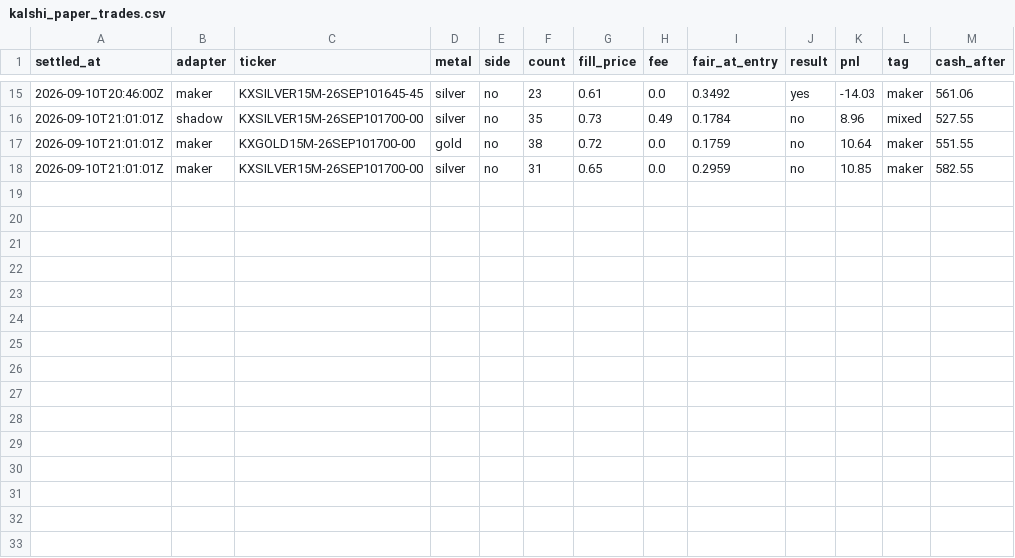
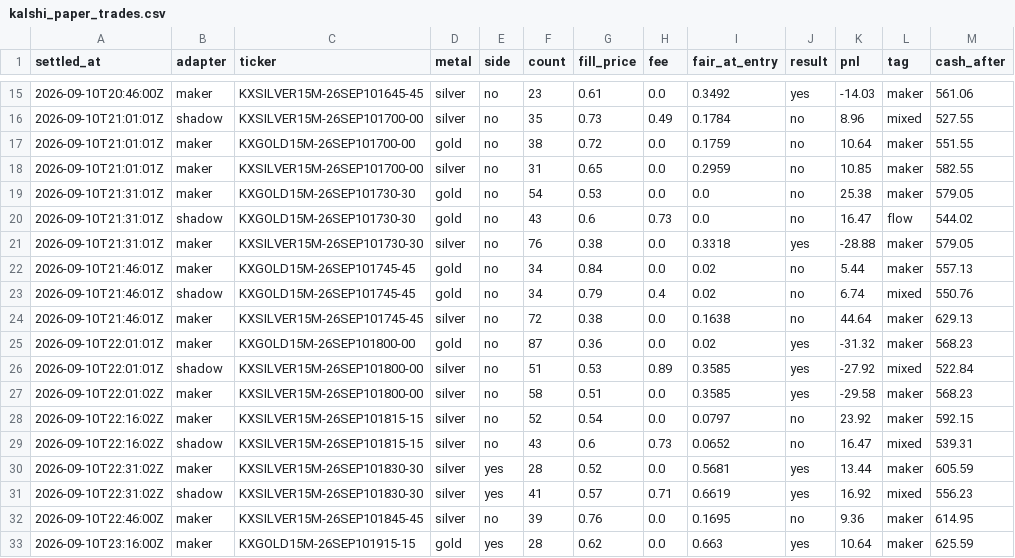
Before and after one commit to vinilpolepalli/quantfirm, a CSV file: state/kalshi_paper_trades.csv, drawn as a sheet; only a part is shown, gaps mark what is left out; the diff names each change by its address in the sheet, - before the commit and + after, or states it on an @@ line.

```diff
--- a/state/kalshi_paper_trades.csv
+++ b/state/kalshi_paper_trades.csv
+row 19: 2026-09-10T21:31:01Z | maker | KXGOLD15M-26SEP101730-30 | gold | no | 54 | 0.53 | 0.0 | 0.0 | no | 25.38 | maker | 579.05
+row 20: 2026-09-10T21:31:01Z | shadow | KXGOLD15M-26SEP101730-30 | gold | no | 43 | 0.6 | 0.73 | 0.0 | no | 16.47 | flow | 544.02
+row 21: 2026-09-10T21:31:01Z | maker | KXSILVER15M-26SEP101730-30 | silver | no | 76 | 0.38 | 0.0 | 0.3318 | yes | -28.88 | maker | 579.05
+row 22: 2026-09-10T21:46:01Z | maker | KXGOLD15M-26SEP101745-45 | gold | no | 34 | 0.84 | 0.0 | 0.02 | no | 5.44 | maker | 557.13
+row 23: 2026-09-10T21:46:01Z | shadow | KXGOLD15M-26SEP101745-45 | gold | no | 34 | 0.79 | 0.4 | 0.02 | no | 6.74 | mixed | 550.76
+row 24: 2026-09-10T21:46:01Z | maker | KXSILVER15M-26SEP101745-45 | silver | no | 72 | 0.38 | 0.0 | 0.1638 | no | 44.64 | maker | 629.13
+row 25: 2026-09-10T22:01:01Z | maker | KXGOLD15M-26SEP101800-00 | gold | no | 87 | 0.36 | 0.0 | 0.02 | yes | -31.32 | maker | 568.23
+row 26: 2026-09-10T22:01:01Z | shadow | KXSILVER15M-26SEP101800-00 | silver | no | 51 | 0.53 | 0.89 | 0.3585 | yes | -27.92 | mixed | 522.84
+row 27: 2026-09-10T22:01:02Z | maker | KXSILVER15M-26SEP101800-00 | silver | no | 58 | 0.51 | 0.0 | 0.3585 | yes | -29.58 | maker | 568.23
+row 28: 2026-09-10T22:16:02Z | maker | KXSILVER15M-26SEP101815-15 | silver | no | 52 | 0.54 | 0.0 | 0.0797 | no | 23.92 | maker | 592.15
+row 29: 2026-09-10T22:16:02Z | shadow | KXSILVER15M-26SEP101815-15 | silver | no | 43 | 0.6 | 0.73 | 0.0652 | no | 16.47 | mixed | 539.31
+row 30: 2026-09-10T22:31:02Z | maker | KXSILVER15M-26SEP101830-30 | silver | yes | 28 | 0.52 | 0.0 | 0.5681 | yes | 13.44 | maker | 605.59
+row 31: 2026-09-10T22:31:02Z | shadow | KXSILVER15M-26SEP101830-30 | silver | yes | 41 | 0.57 | 0.71 | 0.6619 | yes | 16.92 | mixed | 556.23
+row 32: 2026-09-10T22:46:00Z | maker | KXSILVER15M-26SEP101845-45 | silver | no | 39 | 0.76 | 0.0 | 0.1695 | no | 9.36 | maker | 614.95
+row 33: 2026-09-10T23:16:00Z | maker | KXGOLD15M-26SEP101915-15 | gold | yes | 28 | 0.62 | 0.0 | 0.663 | yes | 10.64 | maker | 625.59
```
Also changed, not shown: 1 other file.
